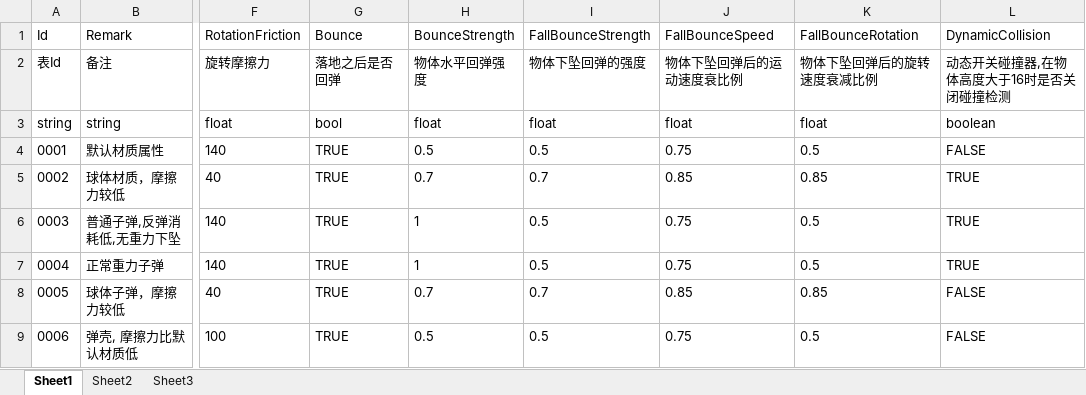
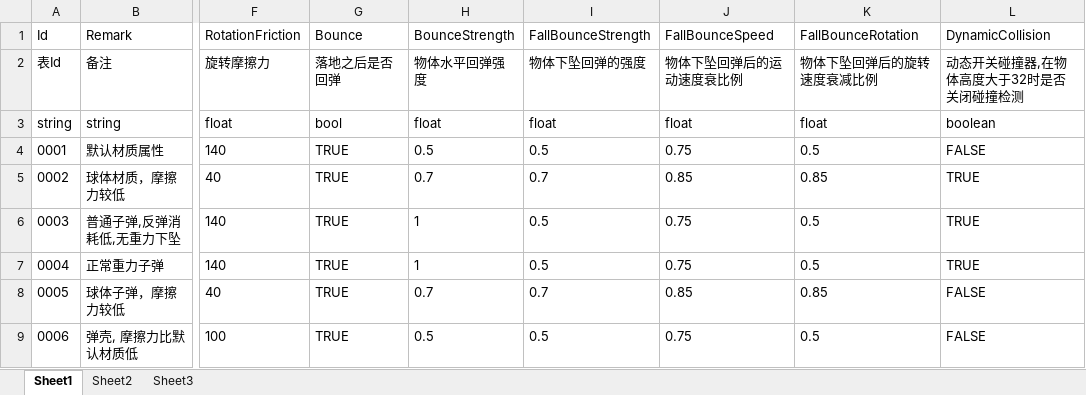
Before and after one commit to xlljc/DungeonShooting, an Excel workbook: DungeonShooting_Godot/excel/ActivityMaterial.xlsx, sheet Sheet1, drawn as a sheet; only a part is shown, gaps mark what is left out; values as stored, in another font and other column widths than the file's, no borders; the diff names each change by its address in the sheet, - before the commit and + after, or states it on an @@ line.

```diff
--- a/DungeonShooting_Godot/excel/ActivityMaterial.xlsx (sheet Sheet1)
+++ b/DungeonShooting_Godot/excel/ActivityMaterial.xlsx (sheet Sheet1)
-L2: 动态开关碰撞器,在物体高度大于16时是否关闭碰撞检测
+L2: 动态开关碰撞器,在物体高度大于32时是否关闭碰撞检测
```
Also changed, not shown: 8 other files.
